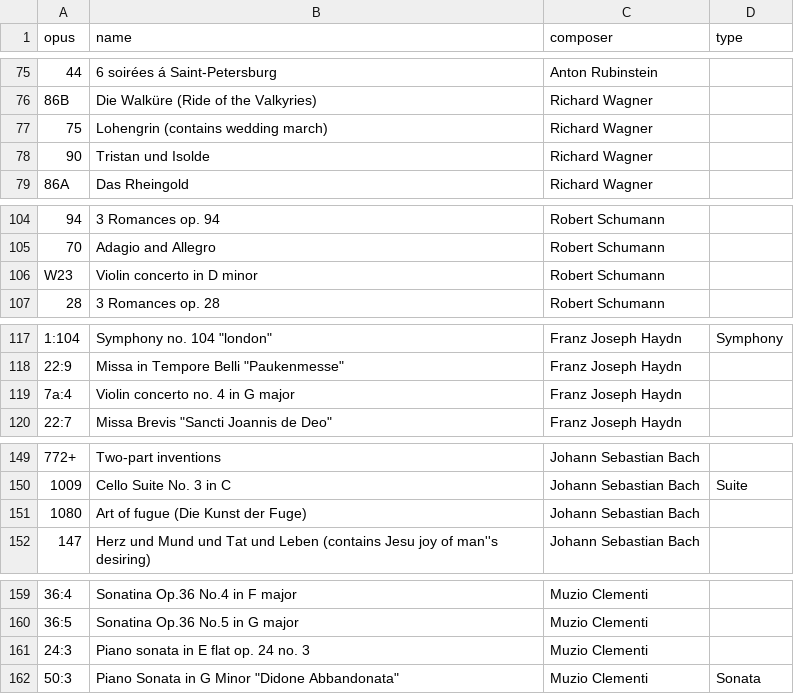
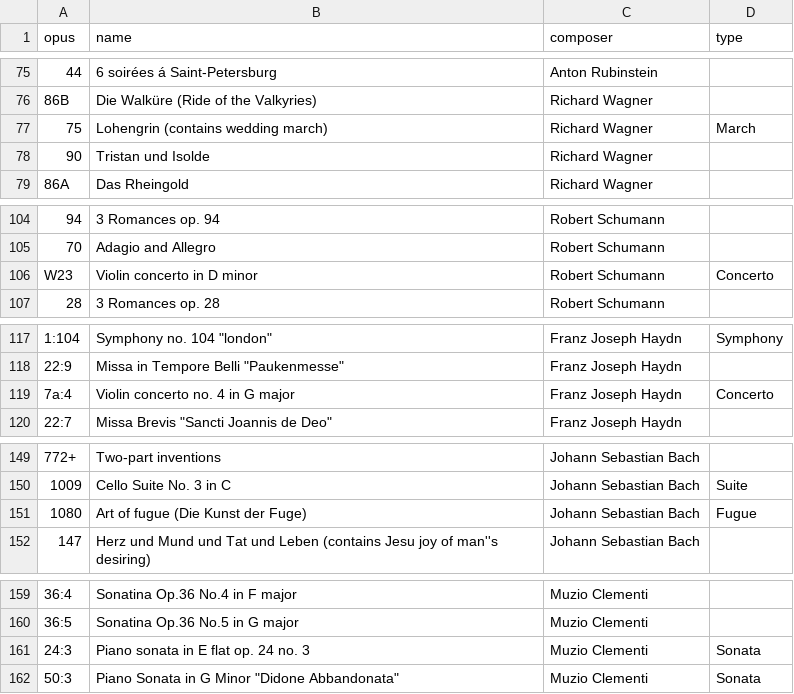
Before and after one commit to water-00/internship-traning, a CSV file: music_mysql/data/piece.csv, drawn as a sheet; only a part is shown, gaps mark what is left out; the diff covers the shown part only.

```diff
--- a/music_mysql/data/piece.csv
+++ b/music_mysql/data/piece.csv
@@ -76,3 +76,3 @@ opus,name,composer,type
 86B,Die Walküre (Ride of the Valkyries),Richard Wagner,
-75,Lohengrin (contains wedding march),Richard Wagner,
+75,Lohengrin (contains wedding march),Richard Wagner,March
 90,Tristan und Isolde,Richard Wagner,
@@ -105,3 +105,3 @@ opus,name,composer,type
 70,Adagio and Allegro,Robert Schumann,
-W23,Violin concerto in D minor,Robert Schumann,
+W23,Violin concerto in D minor,Robert Schumann,Concerto
 28,3 Romances op. 28,Robert Schumann,
@@ -118,3 +118,3 @@ W23,Violin concerto in D minor,Robert Schumann,
 22:9,"Missa in Tempore Belli ""Paukenmesse""",Franz Joseph Haydn,
-7a:4,Violin concerto no. 4 in G major,Franz Joseph Haydn,
+7a:4,Violin concerto no. 4 in G major,Franz Joseph Haydn,Concerto
 22:7,"Missa Brevis ""Sancti Joannis de Deo""",Franz Joseph Haydn,
@@ -150,3 +150,3 @@ W23,Violin concerto in D minor,Robert Schumann,
 1009,Cello Suite No. 3 in C,Johann Sebastian Bach,Suite
-1080,Art of fugue (Die Kunst der Fuge),Johann Sebastian Bach,
+1080,Art of fugue (Die Kunst der Fuge),Johann Sebastian Bach,Fugue
 147,Herz und Mund und Tat und Leben (contains Jesu joy of man''s desiring),Johann Sebastian Bach,
@@ -160,3 +160,3 @@ W23,Violin concerto in D minor,Robert Schumann,
 36:5,Sonatina Op.36 No.5 in G major,Muzio Clementi,
-24:3,Piano sonata in E flat op. 24 no. 3,Muzio Clementi,
+24:3,Piano sonata in E flat op. 24 no. 3,Muzio Clementi,Sonata
 50:3,"Piano Sonata in G Minor ""Didone Abbandonata""",Muzio Clementi,Sonata
```
Also changed, not shown: 18 edited cells elsewhere in this file, 1 other file.
